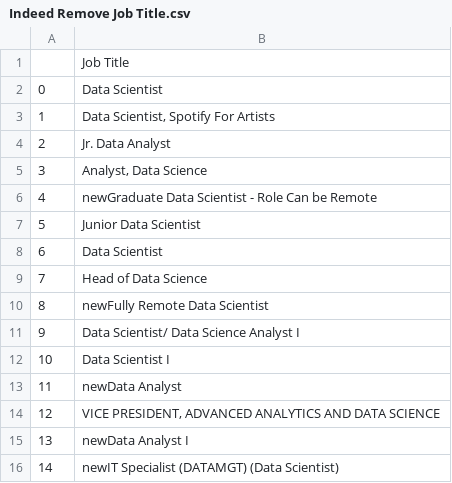
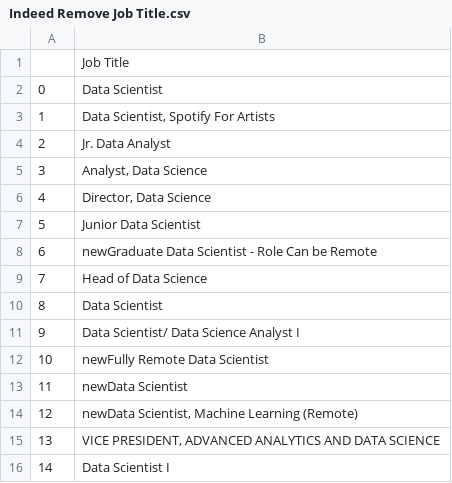
Before and after one commit to Selasi3/Py_Data_Training_2022, a CSV file: WebScrapping/csv/Indeed Remove Job Title.csv, drawn as a sheet.

Commit message:
modified WebScrapping

```diff
--- a/WebScrapping/csv/Indeed Remove Job Title.csv
+++ b/WebScrapping/csv/Indeed Remove Job Title.csv
@@ -5,12 +5,12 @@
 3,"Analyst, Data Science"
-4,newGraduate Data Scientist - Role Can be Remote
+4,"Director, Data Science"
 5,Junior Data Scientist
-6,Data Scientist
+6,newGraduate Data Scientist - Role Can be Remote
 7,Head of Data Science
-8,newFully Remote Data Scientist
+8,Data Scientist
 9,Data Scientist/ Data Science Analyst I
-10,Data Scientist I
-11,newData Analyst
-12,"VICE PRESIDENT, ADVANCED ANALYTICS AND DATA SCIENCE"
-13,newData Analyst I
-14,newIT Specialist (DATAMGT) (Data Scientist)
+10,newFully Remote Data Scientist
+11,newData Scientist
+12,"newData Scientist, Machine Learning (Remote)"
+13,"VICE PRESIDENT, ADVANCED ANALYTICS AND DATA SCIENCE"
+14,Data Scientist I
```
Also changed, not shown: 1 other file.
